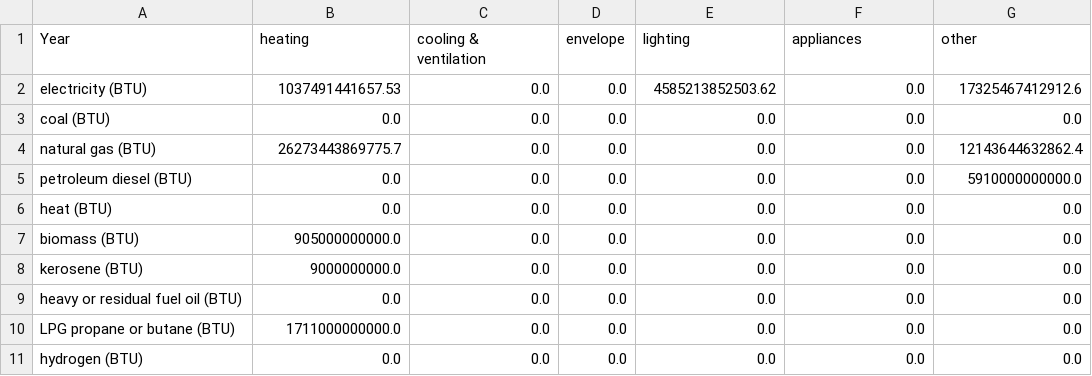
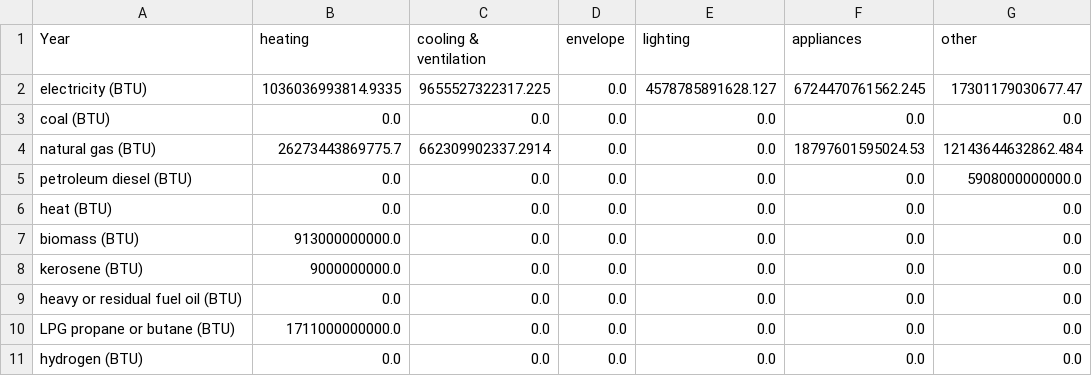
Before and after one commit to EnergyInnovation/eps-arkansas, a CSV file: InputData/bldgs/SYCEU/SYCEU-commercial.csv, drawn as a sheet; the diff names each change by its address in the sheet, - before the commit and + after, or states it on an @@ line.

```diff
--- a/InputData/bldgs/SYCEU/SYCEU-commercial.csv
+++ b/InputData/bldgs/SYCEU/SYCEU-commercial.csv
-B2 (heating): 1037491441657.53
+B2 (heating): 1036036993814.9335
-C2 (cooling & ventilation): 0.0
+C2 (cooling & ventilation): 9655527322317.225
-E2 (lighting): 4585213852503.62
+E2 (lighting): 4578785891628.127
-F2 (appliances): 0.0
+F2 (appliances): 6724470761562.245
-G2 (other): 17325467412912.6
+G2 (other): 17301179030677.47
-C4 (cooling & ventilation): 0.0
+C4 (cooling & ventilation): 662309902337.2914
-F4 (appliances): 0.0
+F4 (appliances): 18797601595024.53
-G4 (other): 12143644632862.4
+G4 (other): 12143644632862.484
-G5 (other): 5910000000000.0
+G5 (other): 5908000000000.0
-B7 (heating): 905000000000.0
+B7 (heating): 913000000000.0
```
Also changed, not shown: InputData/bldgs/SYCEU/SYCEU-rural-residential.csv, InputData/bldgs/SYCEU/SYCEU-urban-residential.csv, 9 other files.
